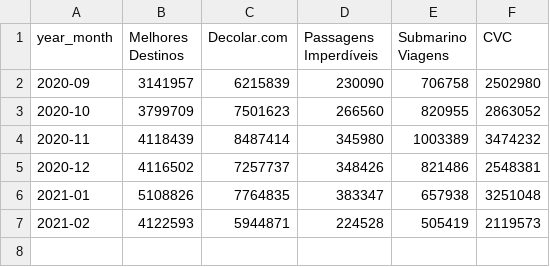
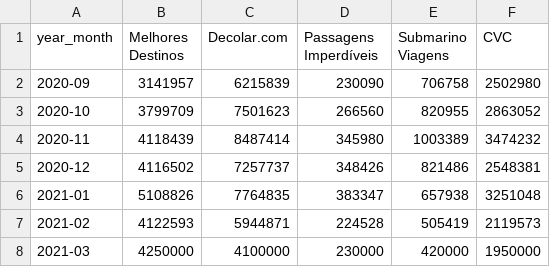
Before and after one commit to gazillmer/dashboard, a CSV file: datasets/traffic.csv, drawn as a sheet.

Commit message:
add up to date datasets

```diff
--- a/datasets/traffic.csv
+++ b/datasets/traffic.csv
@@ -7 +7,2 @@ year_month,Melhores Destinos,Decolar.com,Passagens Imperdíveis,Submarino Viagen
 2021-02,4122593,5944871,224528,505419,2119573
+2021-03,4250000,4100000,230000,420000,1950000
```
Also changed, not shown: 4 other files.
